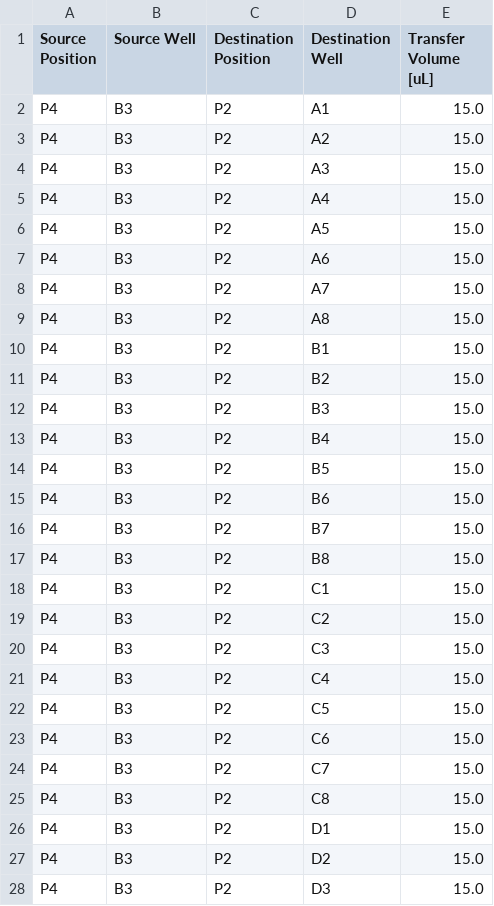
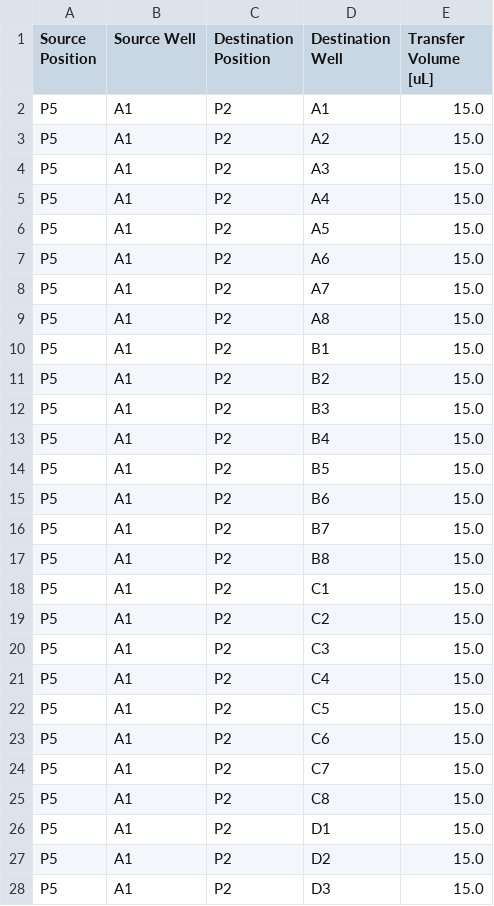
Before and after one commit to JBEI/media_compiler, a CSV file: data/flaviolin/DBTL2/biomek_files/P20_culture.csv, drawn as a sheet; only a part is shown; the diff covers the shown part only.

```diff
--- a/data/flaviolin/DBTL2/biomek_files/P20_culture.csv
+++ b/data/flaviolin/DBTL2/biomek_files/P20_culture.csv
@@ -1,28 +1,28 @@
 Source Position,Source Well,Destination Position,Destination Well,Transfer Volume [uL]
-P4,B3,P2,A1,15.0
-P4,B3,P2,A2,15.0
-P4,B3,P2,A3,15.0
-P4,B3,P2,A4,15.0
-P4,B3,P2,A5,15.0
-P4,B3,P2,A6,15.0
-P4,B3,P2,A7,15.0
-P4,B3,P2,A8,15.0
-P4,B3,P2,B1,15.0
-P4,B3,P2,B2,15.0
-P4,B3,P2,B3,15.0
-P4,B3,P2,B4,15.0
-P4,B3,P2,B5,15.0
-P4,B3,P2,B6,15.0
-P4,B3,P2,B7,15.0
-P4,B3,P2,B8,15.0
-P4,B3,P2,C1,15.0
-P4,B3,P2,C2,15.0
-P4,B3,P2,C3,15.0
-P4,B3,P2,C4,15.0
-P4,B3,P2,C5,15.0
-P4,B3,P2,C6,15.0
-P4,B3,P2,C7,15.0
-P4,B3,P2,C8,15.0
-P4,B3,P2,D1,15.0
-P4,B3,P2,D2,15.0
-P4,B3,P2,D3,15.0
+P5,A1,P2,A1,15.0
+P5,A1,P2,A2,15.0
+P5,A1,P2,A3,15.0
+P5,A1,P2,A4,15.0
+P5,A1,P2,A5,15.0
+P5,A1,P2,A6,15.0
+P5,A1,P2,A7,15.0
+P5,A1,P2,A8,15.0
+P5,A1,P2,B1,15.0
+P5,A1,P2,B2,15.0
+P5,A1,P2,B3,15.0
+P5,A1,P2,B4,15.0
+P5,A1,P2,B5,15.0
+P5,A1,P2,B6,15.0
+P5,A1,P2,B7,15.0
+P5,A1,P2,B8,15.0
+P5,A1,P2,C1,15.0
+P5,A1,P2,C2,15.0
+P5,A1,P2,C3,15.0
+P5,A1,P2,C4,15.0
+P5,A1,P2,C5,15.0
+P5,A1,P2,C6,15.0
+P5,A1,P2,C7,15.0
+P5,A1,P2,C8,15.0
+P5,A1,P2,D1,15.0
+P5,A1,P2,D2,15.0
+P5,A1,P2,D3,15.0
```
Also changed, not shown: 42 edited cells elsewhere in this file, data/flaviolin/DBTL2/24-well_stock_plate_high.csv, data/flaviolin/DBTL2/24-well_stock_plate_low.csv, 12 other files.
